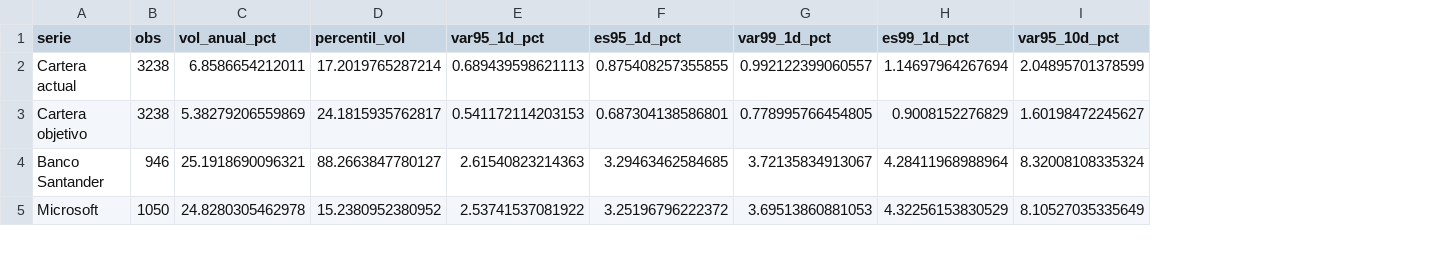
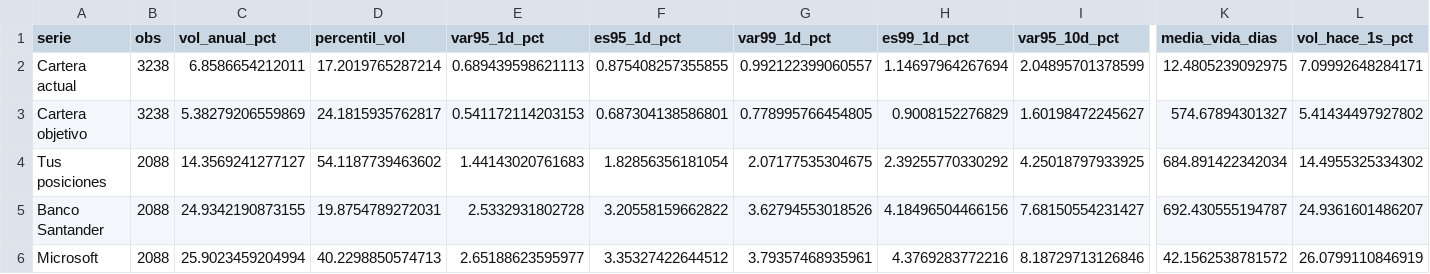
Before and after one commit to michal0091/portfolio-risk-monitor, a CSV file: examples/synthetic/garch.csv, drawn as a sheet; only a part is shown, gaps mark what is left out; addresses are those after the commit; rows hold the shown columns only; the diff covers the shown part only; the diff names each change by its address in the sheet, - before the commit and + after, or states it on an @@ line.

Commit message:
Enrich GARCH with EUR VaR, trend and risk shares

```diff
--- a/examples/synthetic/garch.csv
+++ b/examples/synthetic/garch.csv
+column K (media_vida_dias), rows 2-3: 12.4805239092975 | 574.67894301327; rows 5-6: 692.430555194787 | 42.1562538781572
+column L (vol_hace_1s_pct), rows 2-3: 7.09992648284171 | 5.41434497927802; rows 5-6: 24.9361601486207 | 26.0799110846919
+row 4: Tus posiciones | 2088 | 14.3569241277127 | 54.1187739463602 | 1.44143020761683 | 1.82856356181054 | 2.07177535304675 | 2.39255770330292 | 4.25018797933925 | 684.891422342034 | 14.4955325334302
-B5 (obs): 946
+B5 (obs): 2088
-C5 (vol_anual_pct): 25.1918690096321
+C5 (vol_anual_pct): 24.9342190873155
-D5 (percentil_vol): 88.2663847780127
+D5 (percentil_vol): 19.8754789272031
-E5 (var95_1d_pct): 2.61540823214363
+E5 (var95_1d_pct): 2.5332931802728
-F5 (es95_1d_pct): 3.29463462584685
+F5 (es95_1d_pct): 3.20558159662822
-G5 (var99_1d_pct): 3.72135834913067
+G5 (var99_1d_pct): 3.62794553018526
-H5 (es99_1d_pct): 4.28411968988964
+H5 (es99_1d_pct): 4.18496504466156
-I5 (var95_10d_pct): 8.32008108335324
+I5 (var95_10d_pct): 7.68150554231427
-B6 (obs): 1050
+B6 (obs): 2088
-C6 (vol_anual_pct): 24.8280305462978
+C6 (vol_anual_pct): 25.9023459204994
-D6 (percentil_vol): 15.2380952380952
+D6 (percentil_vol): 40.2298850574713
-E6 (var95_1d_pct): 2.53741537081922
+E6 (var95_1d_pct): 2.65188623595977
-F6 (es95_1d_pct): 3.25196796222372
+F6 (es95_1d_pct): 3.35327422644512
-G6 (var99_1d_pct): 3.69513860881053
+G6 (var99_1d_pct): 3.79357468935961
-H6 (es99_1d_pct): 4.32256153830529
+H6 (es99_1d_pct): 4.3769283772216
-I6 (var95_10d_pct): 8.10527035335649
+I6 (var95_10d_pct): 8.18729713126846
```
Also changed, not shown: 32 edited cells elsewhere in this file, examples/synthetic/capm.csv, examples/synthetic/dividends.csv, 17 other files.
